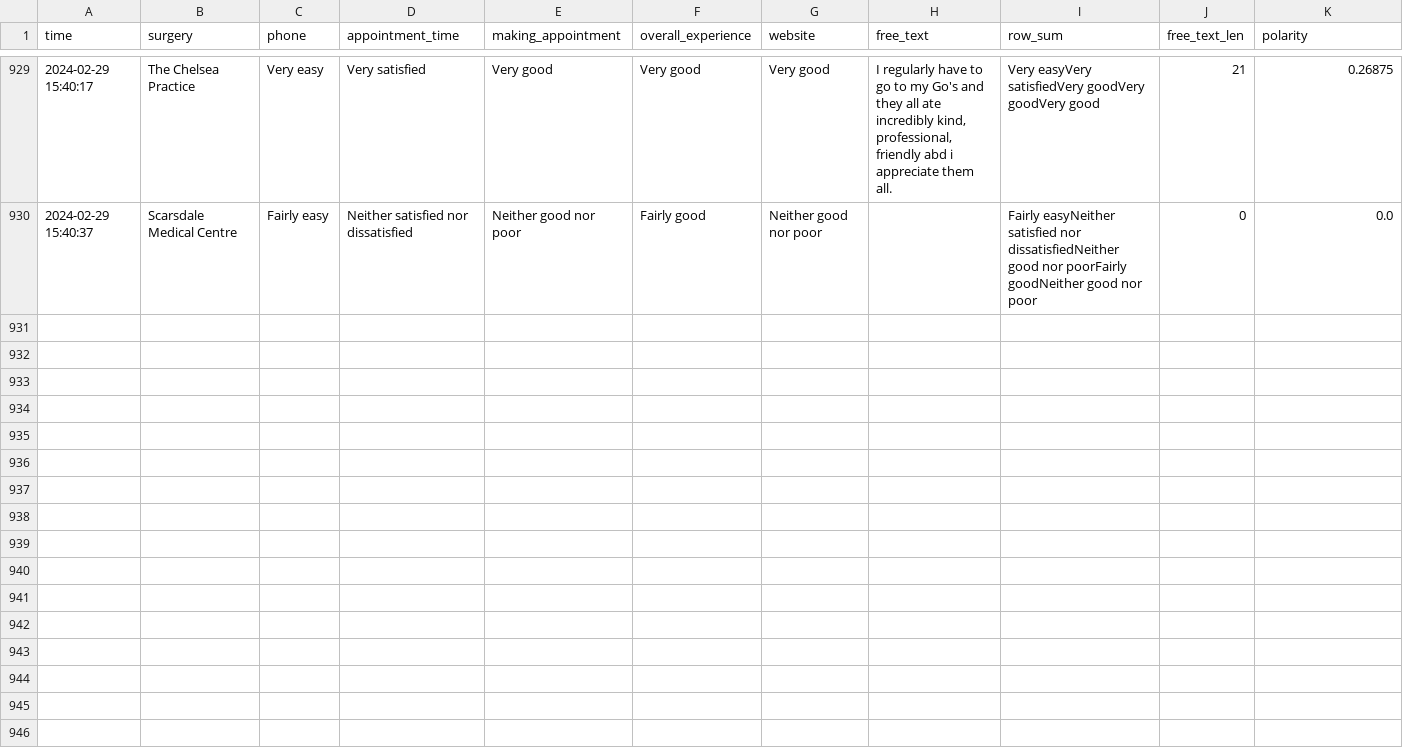
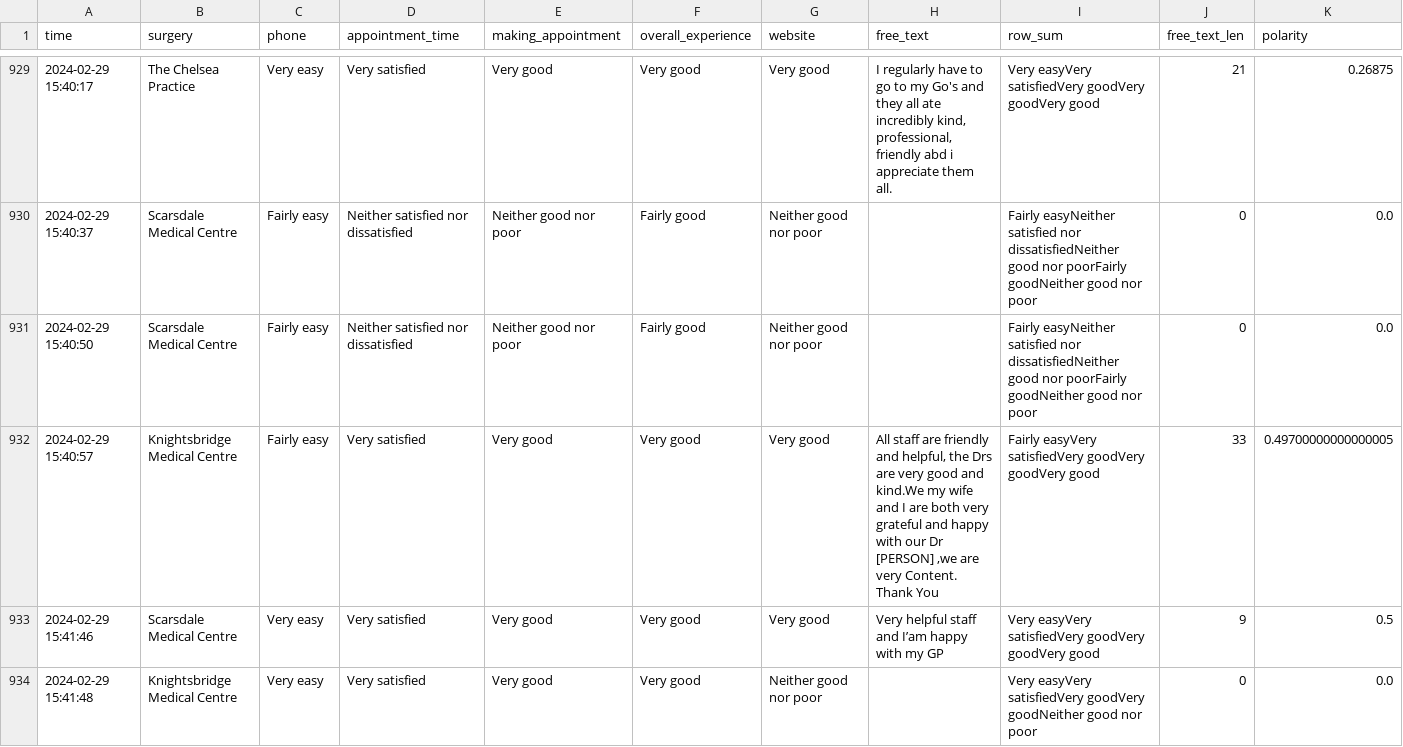
Before and after one commit to janduplessis883/gp-patient-survey, a CSV file: gp_patient_survey/data/data.csv, drawn as a sheet; only a part is shown, gaps mark what is left out; rows hold the shown columns only; the diff covers the shown part only; the diff names each change by its address in the sheet, - before the commit and + after, or states it on an @@ line.

Commit message:
Automated commit via Python script - 2024-02-29 15:43

```diff
--- a/gp_patient_survey/data/data.csv
+++ b/gp_patient_survey/data/data.csv
+row 931: 2024-02-29 15:40:50 | Scarsdale Medical Centre | Fairly easy | Neither satisfied nor dissatisfied | Neither good nor poor | Fairly good | Neither good nor poor |  | Fairly easyNeither satisfied nor dissatisfiedNeither good nor poorFairly goodNeither good nor poor | 0 | 0.0
+row 932: 2024-02-29 15:40:57 | Knightsbridge Medical Centre | Fairly easy | Very satisfied | Very good | Very good | Very good | All staff are friendly and helpful, the Drs are very good and kind.We my wife and I are both very grateful and happy with our Dr [PERSON] ,we are very Content. Thank You | Fairly easyVery satisfiedVery goodVery goodVery good | 33 | 0.49700000000000005
+row 933: 2024-02-29 15:41:46 | Scarsdale Medical Centre | Very easy | Very satisfied | Very good | Very good | Very good | Very helpful staff and I’am happy with my GP | Very easyVery satisfiedVery goodVery goodVery good | 9 | 0.5
+row 934: 2024-02-29 15:41:48 | Knightsbridge Medical Centre | Very easy | Very satisfied | Very good | Very good | Neither good nor poor |  | Very easyVery satisfiedVery goodVery goodNeither good nor poor | 0 | 0.0
```
Also changed, not shown: 3 added rows and 4 edited cells elsewhere in this file.
